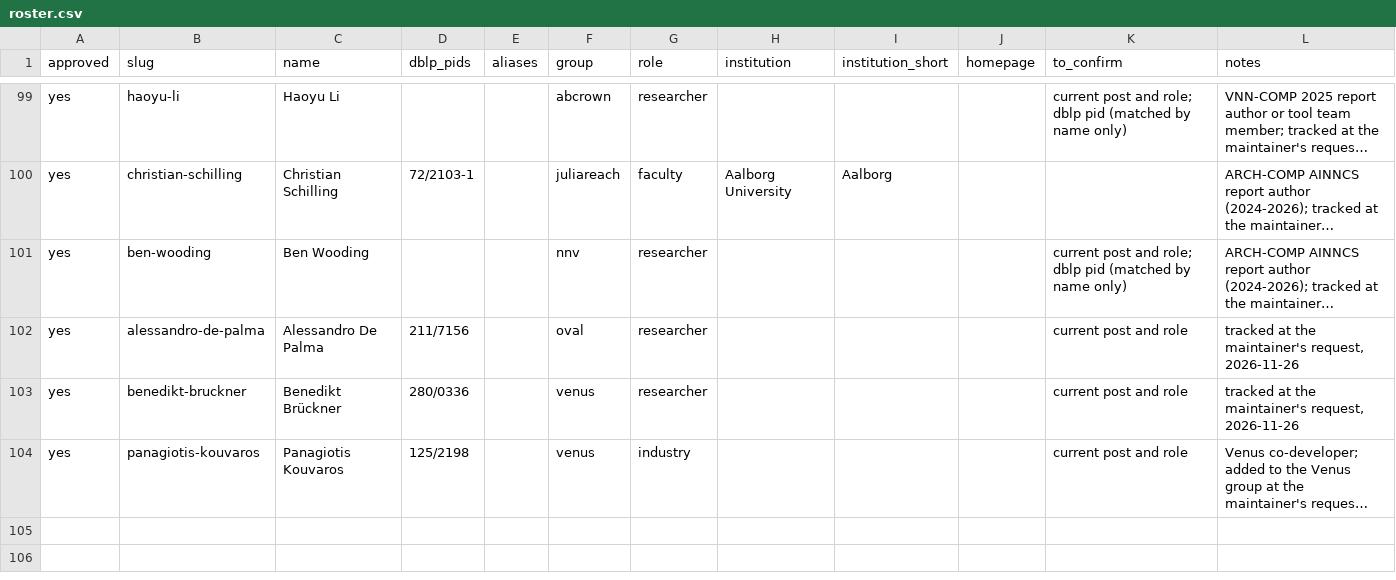
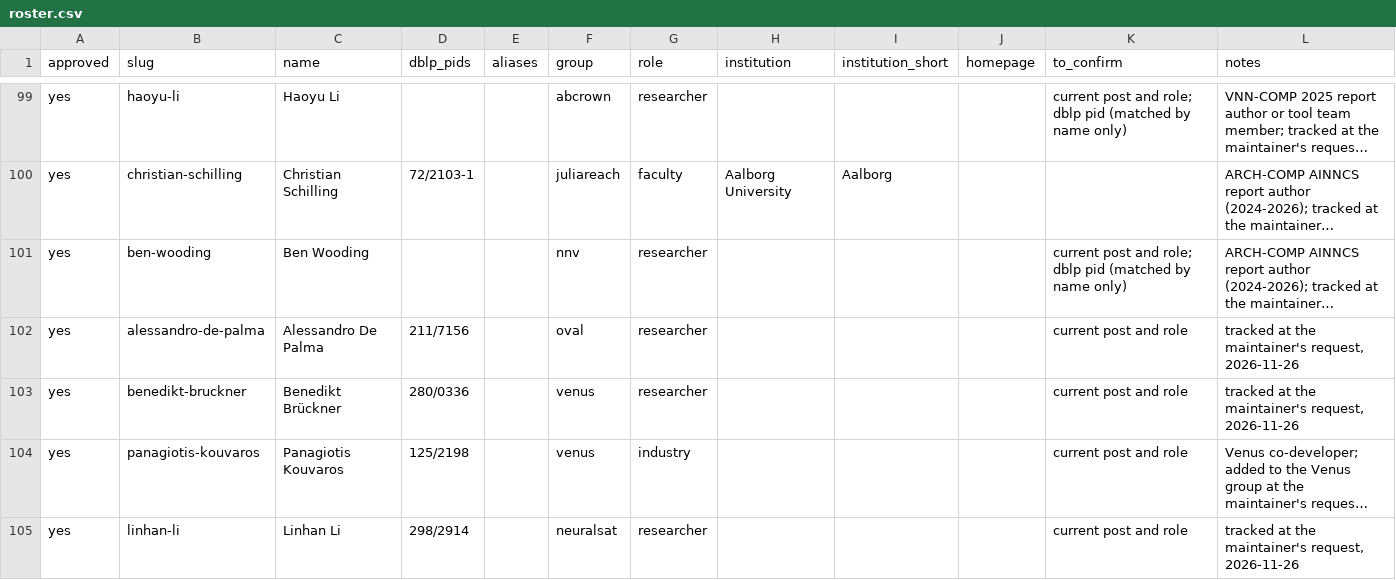
Before and after one commit to dynaroars/awesome-nnv, a CSV file: backend/data/csv/roster.csv, drawn as a sheet; only a part is shown, gaps mark what is left out; long unchanged cells end in …; the diff covers the shown part only; the diff names each change by its address in the sheet, - before the commit and + after, or states it on an @@ line.

```diff
--- a/backend/data/csv/roster.csv
+++ b/backend/data/csv/roster.csv
+row 105: yes | linhan-li | Linhan Li | 298/2914 |  | neuralsat | researcher |  |  |  | current post and role | tracked at the maintainer's request, 2026-11-26
```
Also changed, not shown: 1 added row and 3 edited cells elsewhere in this file, backend/data/csv/candidates.csv, 12 other files.
